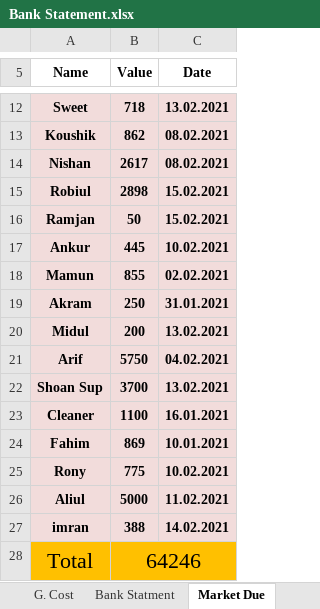
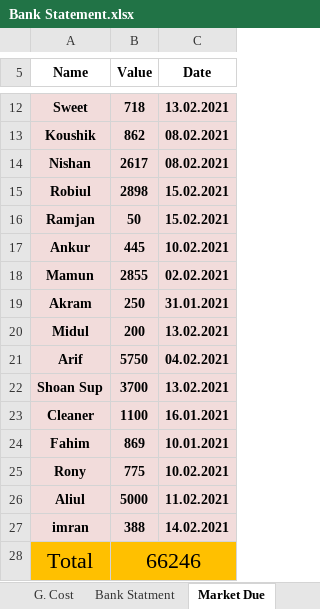
Before and after one commit to aliulkabir/hd, an Excel workbook: Feb'2021/15.02.2021/Bank Statement.xlsx, sheet Market Due, drawn as a sheet; only a part is shown, gaps mark what is left out; values as stored, in another font and other column widths than the file's, no borders; conditional formats not drawn; the diff names each change by its address in the sheet, - before the commit and + after, or states it on an @@ line.

```diff
--- a/Feb'2021/15.02.2021/Bank Statement.xlsx (sheet Market Due)
+++ b/Feb'2021/15.02.2021/Bank Statement.xlsx (sheet Market Due)
-B18 (Value): 855
+B18 (Value): 2855
-B28 (Value): 64246
+B28 (Value): 66246
```
Also changed, not shown: Feb'2021/15.02.2021/Daily Sales Info.xlsx, 6 other files.
